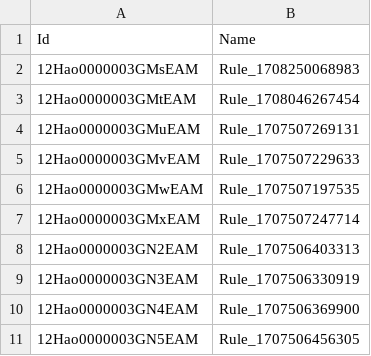
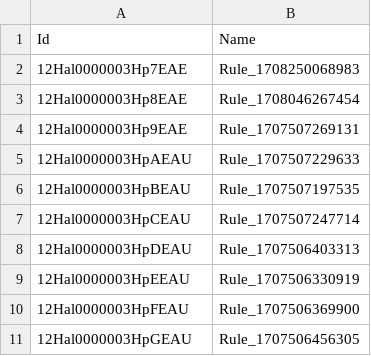
Before and after one commit to dgunaseelan/rlm-base, a CSV file: datasets/sfdmu/AttributeBasedAdjRule.csv, drawn as a sheet.

```diff
--- a/datasets/sfdmu/AttributeBasedAdjRule.csv
+++ b/datasets/sfdmu/AttributeBasedAdjRule.csv
@@ -1,11 +1,11 @@
 Id,Name
-12Hao0000003GMsEAM,Rule_1708250068983
-12Hao0000003GMtEAM,Rule_1708046267454
-12Hao0000003GMuEAM,Rule_1707507269131
-12Hao0000003GMvEAM,Rule_1707507229633
-12Hao0000003GMwEAM,Rule_1707507197535
-12Hao0000003GMxEAM,Rule_1707507247714
-12Hao0000003GN2EAM,Rule_1707506403313
-12Hao0000003GN3EAM,Rule_1707506330919
-12Hao0000003GN4EAM,Rule_1707506369900
-12Hao0000003GN5EAM,Rule_1707506456305
+12Hal0000003Hp7EAE,Rule_1708250068983
+12Hal0000003Hp8EAE,Rule_1708046267454
+12Hal0000003Hp9EAE,Rule_1707507269131
+12Hal0000003HpAEAU,Rule_1707507229633
+12Hal0000003HpBEAU,Rule_1707507197535
+12Hal0000003HpCEAU,Rule_1707507247714
+12Hal0000003HpDEAU,Rule_1707506403313
+12Hal0000003HpEEAU,Rule_1707506330919
+12Hal0000003HpFEAU,Rule_1707506369900
+12Hal0000003HpGEAU,Rule_1707506456305
```
Also changed, not shown: datasets/sfdmu/AttributeAdjustmentCondition.csv, datasets/sfdmu/AttributeBasedAdjustment.csv, 20 other files.
